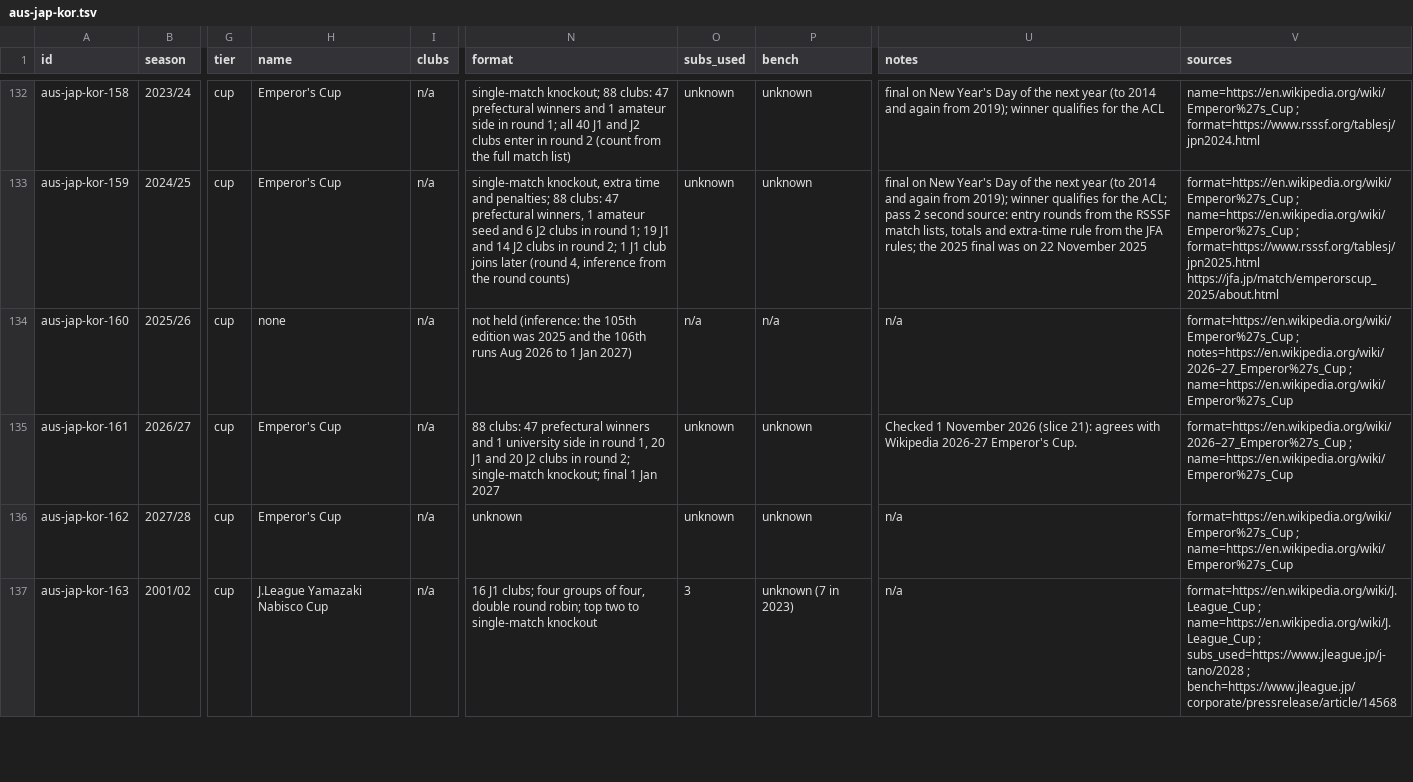
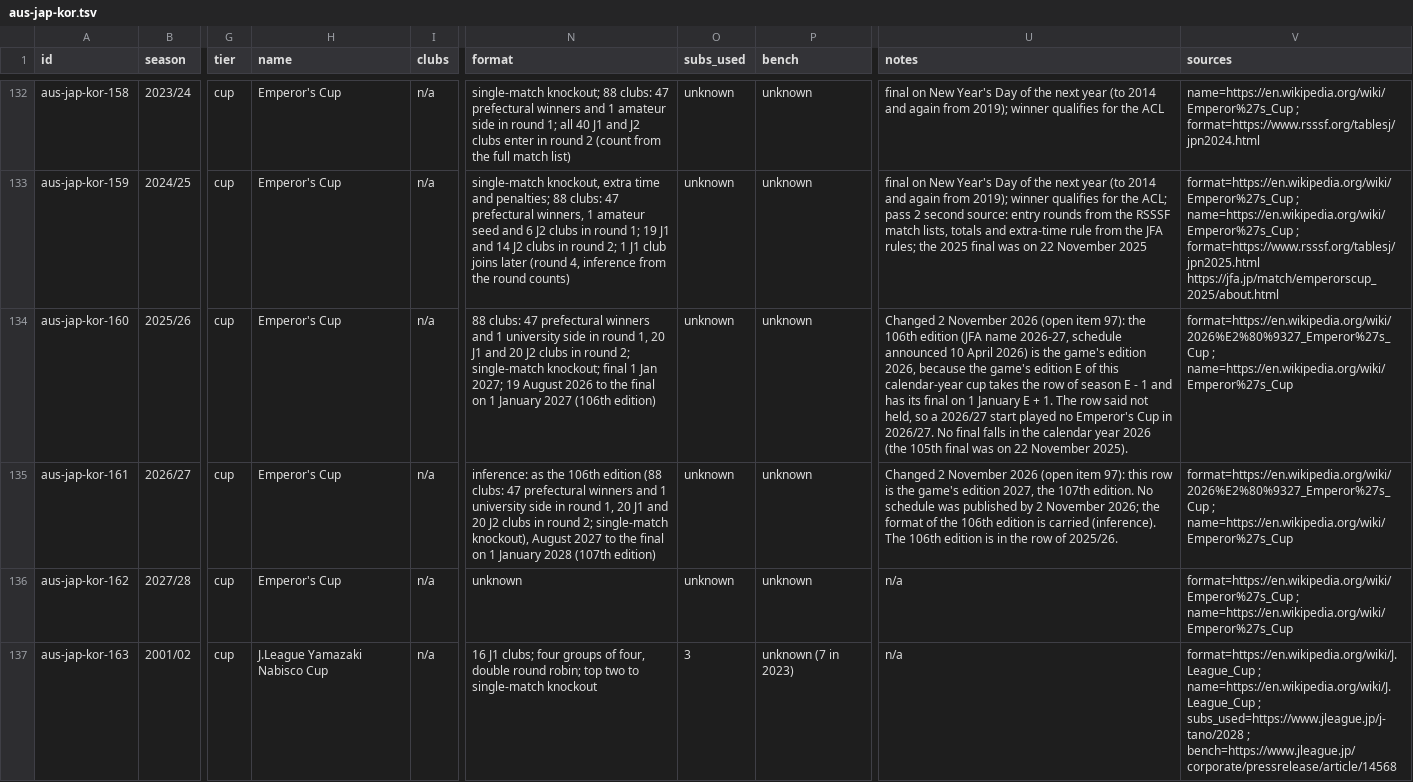
Before and after one commit to korncola/cm0102-bosman-edition, a TSV file: docs/research/rules-0.6.0/aus-jap-kor.tsv, drawn as a sheet; only a part is shown, gaps mark what is left out; the diff names each change by its address in the sheet, - before the commit and + after, or states it on an @@ line.

```diff
--- a/docs/research/rules-0.6.0/aus-jap-kor.tsv
+++ b/docs/research/rules-0.6.0/aus-jap-kor.tsv
-H134 (name): none
+H134 (name): Emperor's Cup
-N134 (format): not held (inference: the 105th edition was 2025 and the 106th runs Aug 2026 to 1 Jan 2027)
+N134 (format): 88 clubs: 47 prefectural winners and 1 university side in round 1, 20 J1 and 20 J2 clubs in round 2; single-match knockout; final 1 Jan 2027; 19 August 2026 to the final on 1 January 2027 (106th edition)
-O134 (subs_used): n/a
+O134 (subs_used): unknown
-P134 (bench): n/a
+P134 (bench): unknown
-U134 (notes): n/a
+U134 (notes): Changed 2 November 2026 (open item 97): the 106th edition (JFA name 2026-27, schedule announced 10 April 2026) is the game's edition 2026, because the game's edition E of this calendar-year cup takes the row of season E - 1 and has its final on 1 January E + 1. The row said not held, so a 2026/27 start played no Emperor's Cup in 2026/27. No final falls in the calendar year 2026 (the 105th final was on 22 November 2025).
-V134 (sources): format=https://en.wikipedia.org/wiki/Emperor%27s_Cup ; notes=https://en.wikipedia.org/wiki/2026–27_Emperor%27s_Cup ; name=https://en.wikipedia.org/wiki/Emperor%27s_Cup
+V134 (sources): format=https://en.wikipedia.org/wiki/2026%E2%80%9327_Emperor%27s_Cup ; name=https://en.wikipedia.org/wiki/Emperor%27s_Cup
-N135 (format): 88 clubs: 47 prefectural winners and 1 university side in round 1, 20 J1 and 20 J2 clubs in round 2; single-match knockout; final 1 Jan 2027
+N135 (format): inference: as the 106th edition (88 clubs: 47 prefectural winners and 1 university side in round 1, 20 J1 and 20 J2 clubs in round 2; single-match knockout), August 2027 to the final on 1 January 2028 (107th edition)
-U135 (notes): Checked 1 November 2026 (slice 21): agrees with Wikipedia 2026-27 Emperor's Cup.
+U135 (notes): Changed 2 November 2026 (open item 97): this row is the game's edition 2027, the 107th edition. No schedule was published by 2 November 2026; the format of the 106th edition is carried (inference). The 106th edition is in the row of 2025/26.
-V135 (sources): format=https://en.wikipedia.org/wiki/2026–27_Emperor%27s_Cup ; name=https://en.wikipedia.org/wiki/Emperor%27s_Cup
+V135 (sources): format=https://en.wikipedia.org/wiki/2026%E2%80%9327_Emperor%27s_Cup ; name=https://en.wikipedia.org/wiki/Emperor%27s_Cup
```
Also changed, not shown: 1 other file.
